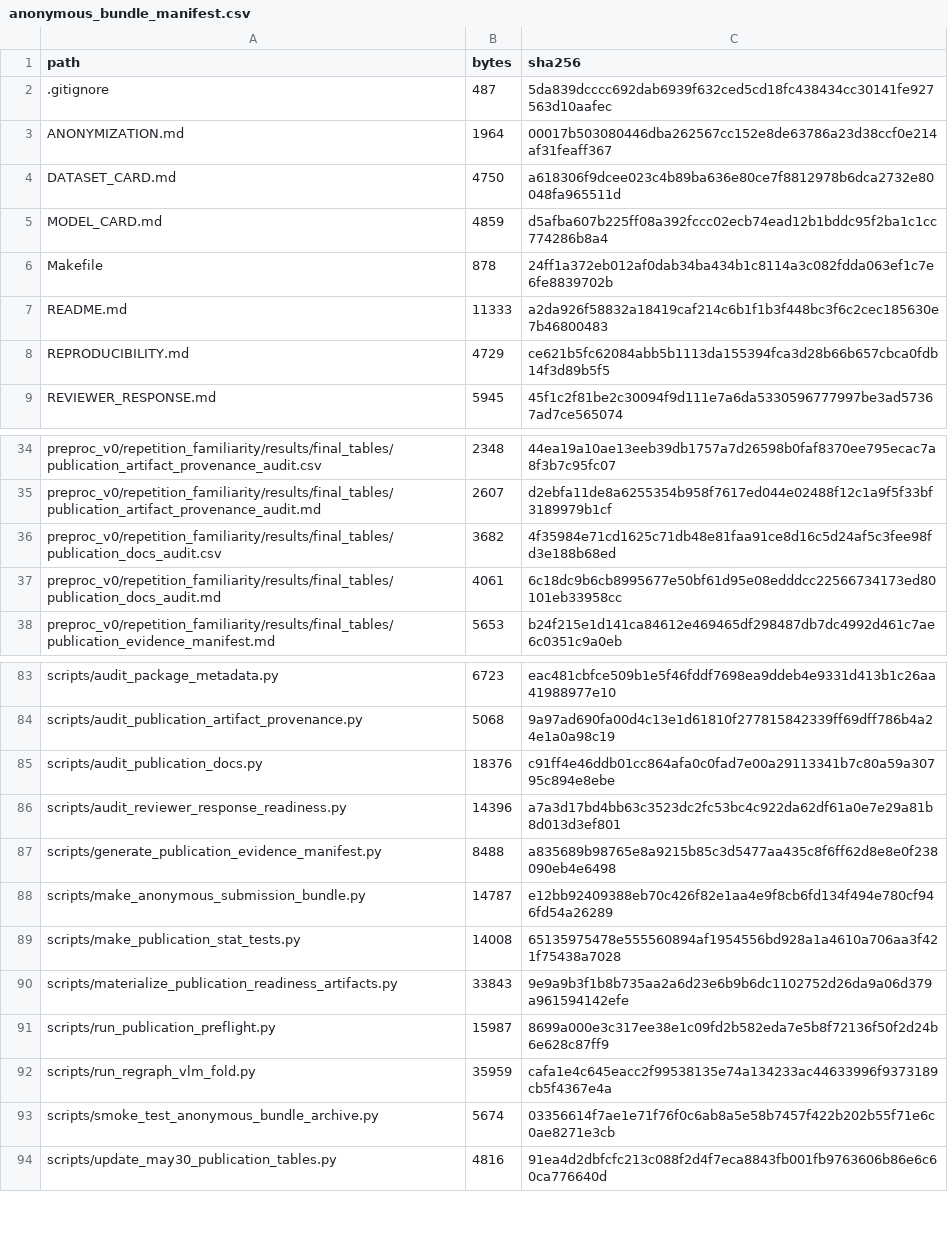
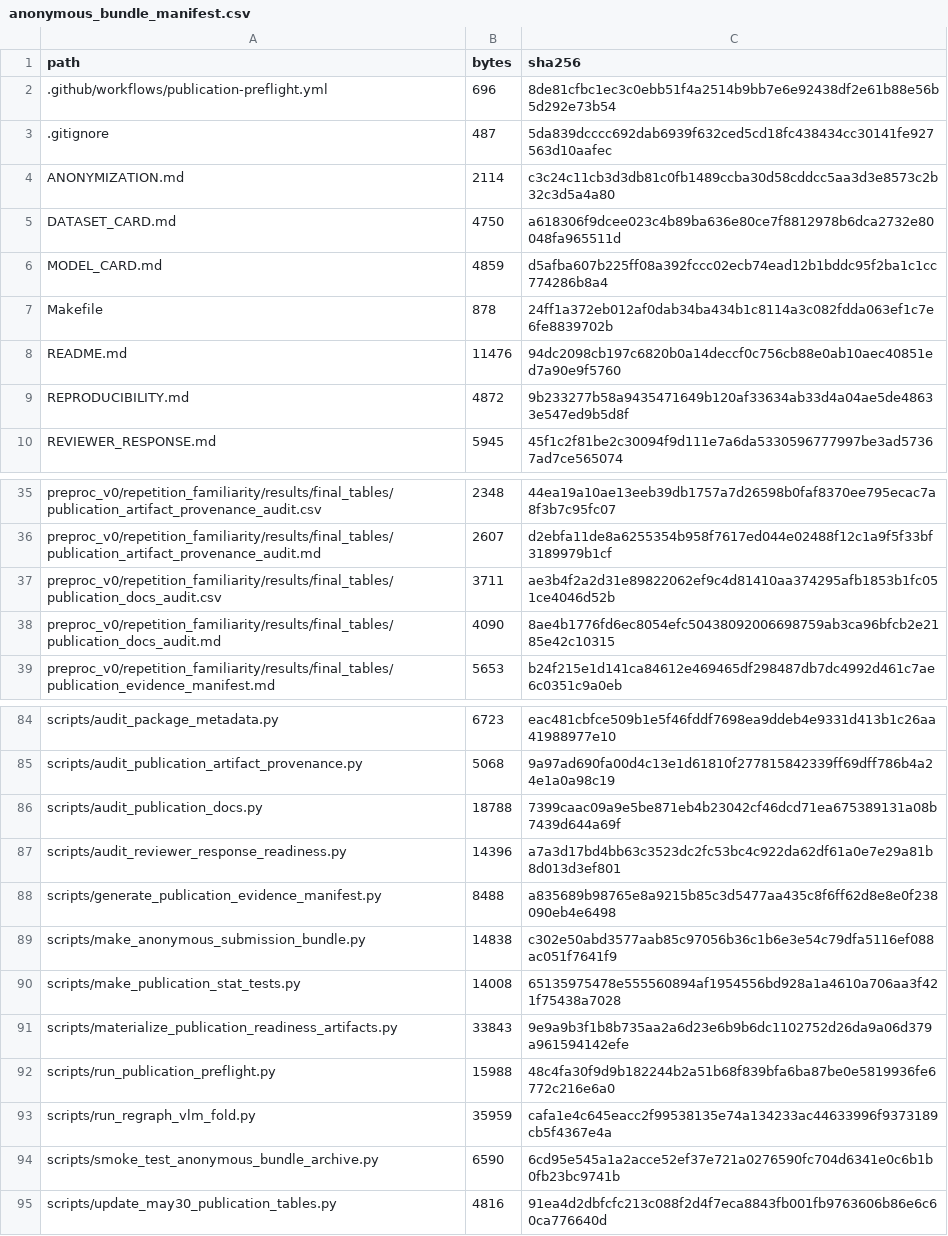
Before and after one commit to XialeiH/ReGraph-VLM, a CSV file: preproc_v0/repetition_familiarity/results/final_tables/anonymous_bundle_manifest.csv, drawn as a sheet; only a part is shown, gaps mark what is left out; the diff covers the shown part only.

Commit message:
Run preflight from extracted anonymous bundle

```diff
--- a/preproc_v0/repetition_familiarity/results/final_tables/anonymous_bundle_manifest.csv
+++ b/preproc_v0/repetition_familiarity/results/final_tables/anonymous_bundle_manifest.csv
@@ -1,4 +1,5 @@
 path,bytes,sha256
+.github/workflows/publication-preflight.yml,696,8de81cfbc1ec3c0ebb51f4a2514b9bb7e6e92438df2e61b88e56b5d292e73b54
 .gitignore,487,5da839dcccc692dab6939f632ced5cd18fc438434cc30141fe927563d10aafec
-ANONYMIZATION.md,1964,00017b503080446dba262567cc152e8de63786a23d38ccf0e214af31feaff367
+ANONYMIZATION.md,2114,c3c24c11cb3d3db81c0fb1489ccba30d58cddcc5aa3d3e8573c2b32c3d5a4a80
 DATASET_CARD.md,4750,a618306f9dcee023c4b89ba636e80ce7f8812978b6dca2732e80048fa965511d
@@ -6,4 +7,4 @@ MODEL_CARD.md,4859,d5afba607b225ff08a392fccc02ecb74ead12b1bddc95f2ba1c1cc774286b
 Makefile,878,24ff1a372eb012af0dab34ba434b1c8114a3c082fdda063ef1c7e6fe8839702b
-README.md,11333,a2da926f58832a18419caf214c6b1f1b3f448bc3f6c2cec185630e7b46800483
-REPRODUCIBILITY.md,4729,ce621b5fc62084abb5b1113da155394fca3d28b66b657cbca0fdb14f3d89b5f5
+README.md,11476,94dc2098cb197c6820b0a14deccf0c756cb88e0ab10aec40851ed7a90e9f5760
+REPRODUCIBILITY.md,4872,9b233277b58a9435471649b120af33634ab33d4a04ae5de48633e547ed9b5d8f
 REVIEWER_RESPONSE.md,5945,45f1c2f81be2c30094f9d111e7a6da5330596777997be3ad57367ad7ce565074
@@ -35,4 +36,4 @@ preproc_v0/repetition_familiarity/results/final_tables/publication_artifact_prov
 preproc_v0/repetition_familiarity/results/final_tables/publication_artifact_provenance_audit.md,2607,d2ebfa11de8a6255354b958f7617ed044e02488f12c1a9f5f33bf3189979b1cf
-preproc_v0/repetition_familiarity/results/final_tables/publication_docs_audit.csv,3682,4f35984e71cd1625c71db48e81faa91ce8d16c5d24af5c3fee98fd3e188b68ed
-preproc_v0/repetition_familiarity/results/final_tables/publication_docs_audit.md,4061,6c18dc9b6cb8995677e50bf61d95e08edddcc22566734173ed80101eb33958cc
+preproc_v0/repetition_familiarity/results/final_tables/publication_docs_audit.csv,3711,ae3b4f2a2d31e89822062ef9c4d81410aa374295afb1853b1fc051ce4046d52b
+preproc_v0/repetition_familiarity/results/final_tables/publication_docs_audit.md,4090,8ae4b1776fd6ec8054efc50438092006698759ab3ca96bfcb2e2185e42c10315
 preproc_v0/repetition_familiarity/results/final_tables/publication_evidence_manifest.md,5653,b24f215e1d141ca84612e469465df298487db7dc4992d461c7ae6c0351c9a0eb
@@ -84,11 +85,11 @@ scripts/audit_package_metadata.py,6723,eac481cbfce509b1e5f46fddf7698ea9ddeb4e933
 scripts/audit_publication_artifact_provenance.py,5068,9a97ad690fa00d4c13e1d61810f277815842339ff69dff786b4a24e1a0a98c19
-scripts/audit_publication_docs.py,18376,c91ff4e46ddb01cc864afa0c0fad7e00a29113341b7c80a59a30795c894e8ebe
+scripts/audit_publication_docs.py,18788,7399caac09a9e5be871eb4b23042cf46dcd71ea675389131a08b7439d644a69f
 scripts/audit_reviewer_response_readiness.py,14396,a7a3d17bd4bb63c3523dc2fc53bc4c922da62df61a0e7e29a81b8d013d3ef801
 scripts/generate_publication_evidence_manifest.py,8488,a835689b98765e8a9215b85c3d5477aa435c8f6ff62d8e8e0f238090eb4e6498
-scripts/make_anonymous_submission_bundle.py,14787,e12bb92409388eb70c426f82e1aa4e9f8cb6fd134f494e780cf946fd54a26289
+scripts/make_anonymous_submission_bundle.py,14838,c302e50abd3577aab85c97056b36c1b6e3e54c79dfa5116ef088ac051f7641f9
 scripts/make_publication_stat_tests.py,14008,65135975478e555560894af1954556bd928a1a4610a706aa3f421f75438a7028
 scripts/materialize_publication_readiness_artifacts.py,33843,9e9a9b3f1b8b735aa2a6d23e6b9b6dc1102752d26da9a06d379a961594142efe
-scripts/run_publication_preflight.py,15987,8699a000e3c317ee38e1c09fd2b582eda7e5b8f72136f50f2d24b6e628c87ff9
+scripts/run_publication_preflight.py,15988,48c4fa30f9d9b182244b2a51b68f839bfa6ba87be0e5819936fe6772c216e6a0
 scripts/run_regraph_vlm_fold.py,35959,cafa1e4c645eacc2f99538135e74a134233ac44633996f9373189cb5f4367e4a
-scripts/smoke_test_anonymous_bundle_archive.py,5674,03356614f7ae1e71f76f0c6ab8a5e58b7457f422b202b55f71e6c0ae8271e3cb
+scripts/smoke_test_anonymous_bundle_archive.py,6590,6cd95e545a1a2acce52ef37e721a0276590fc704d6341e0c6b1b0fb23bc9741b
 scripts/update_may30_publication_tables.py,4816,91ea4d2dbfcfc213c088f2d4f7eca8843fb001fb9763606b86e6c60ca776640d
```
Also changed, not shown: 2 edited cells elsewhere in this file, preproc_v0/repetition_familiarity/results/final_tables/publication_docs_audit.csv, 9 other files.
